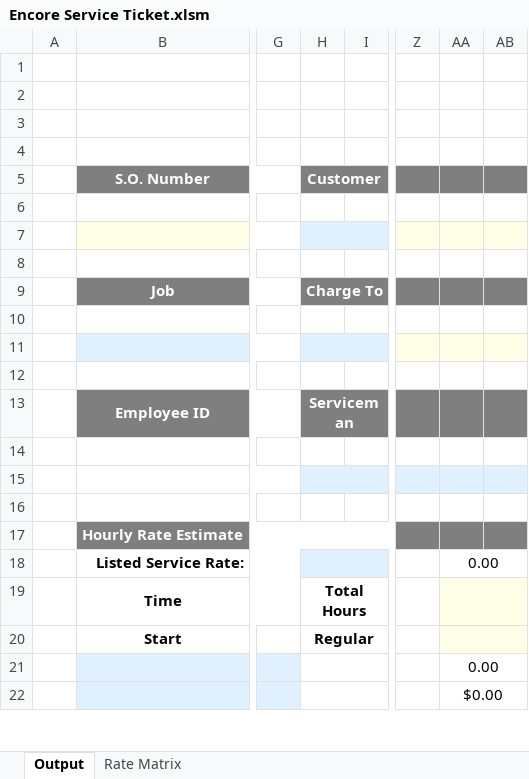
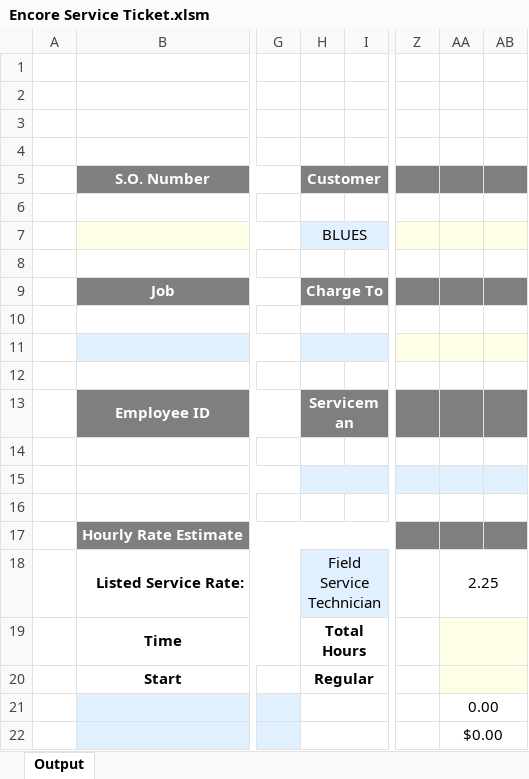
Before and after one commit to Chris-Barnard/encore-excel, an Excel workbook: Encore Service Ticket.xlsm, sheet Output, drawn as a sheet; only a part is shown, gaps mark what is left out; values as stored, in another font and other column widths than the file's, no borders; charts and pictures and conditional formats not drawn; the diff names each change by its address in the sheet, - before the commit and + after, or states it on an @@ line.

Commit message:
Protect sheet and hide background tabs
Protect sheet and hide background tabs

```diff
--- a/Encore Service Ticket.xlsm (sheet Output)
+++ b/Encore Service Ticket.xlsm (sheet Output)
@@ sheet tab hidden: Rate Matrix @@
-H7 (Customer): (empty)
+H7 (Customer): BLUES
-H18 (Customer): (empty)
+H18 (Customer): Field Service Technician
-AA18: 0.00
+AA18: 2.25
```
